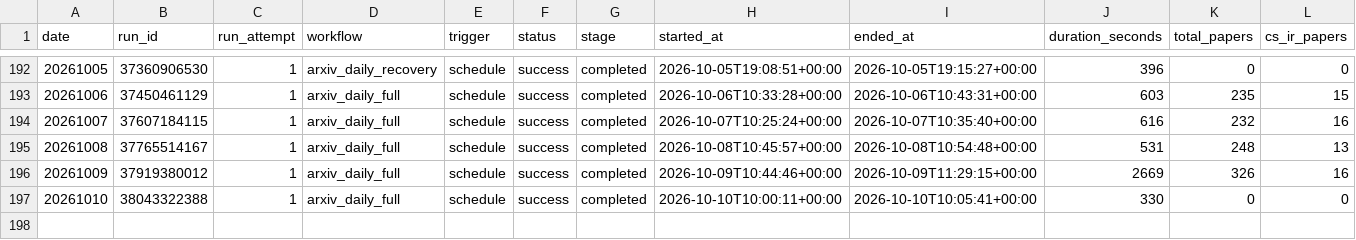
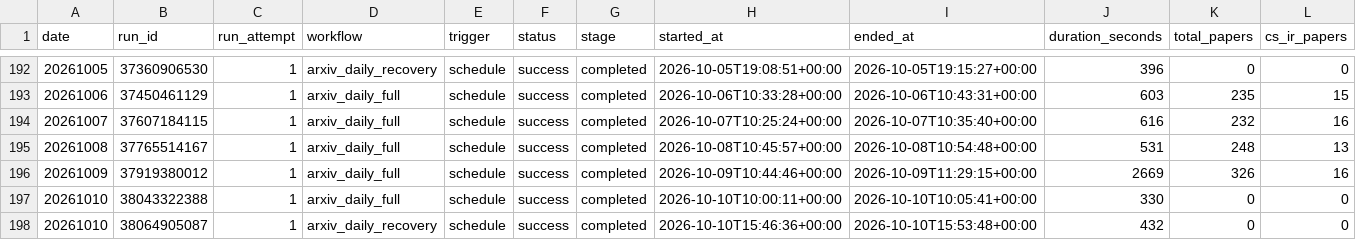
Before and after one commit to katdogC/Algorithm-Practice-in-Industry, a CSV file: paperBotV2/arxiv_daily/status/arxiv_daily_runs.csv, drawn as a sheet; only a part is shown, gaps mark what is left out; rows hold the shown columns only; the diff names each change by its address in the sheet, - before the commit and + after, or states it on an @@ line.

```diff
--- a/paperBotV2/arxiv_daily/status/arxiv_daily_runs.csv
+++ b/paperBotV2/arxiv_daily/status/arxiv_daily_runs.csv
+row 198: 20261010 | 38064905087 | 1 | arxiv_daily_recovery | schedule | success | completed | 2026-10-10T15:46:36+00:00 | 2026-10-10T15:53:48+00:00 | 432 | 0 | 0
```
Also changed, not shown: 2 other files.
